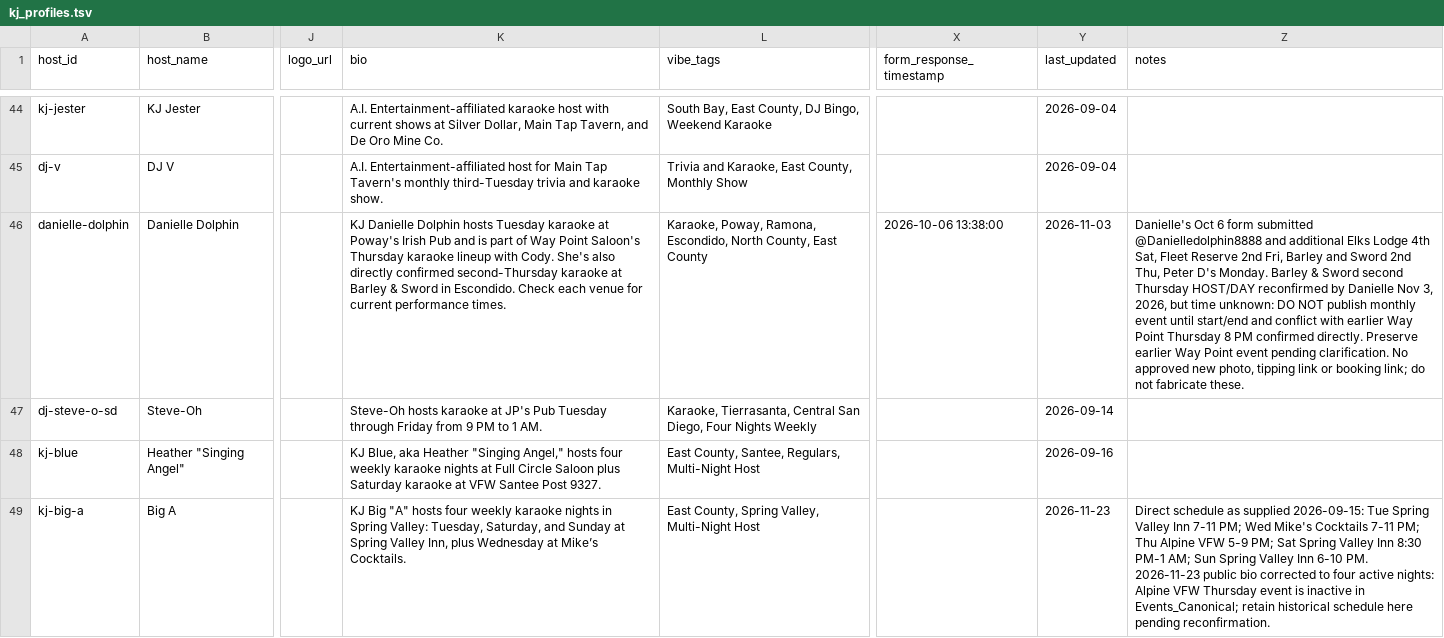
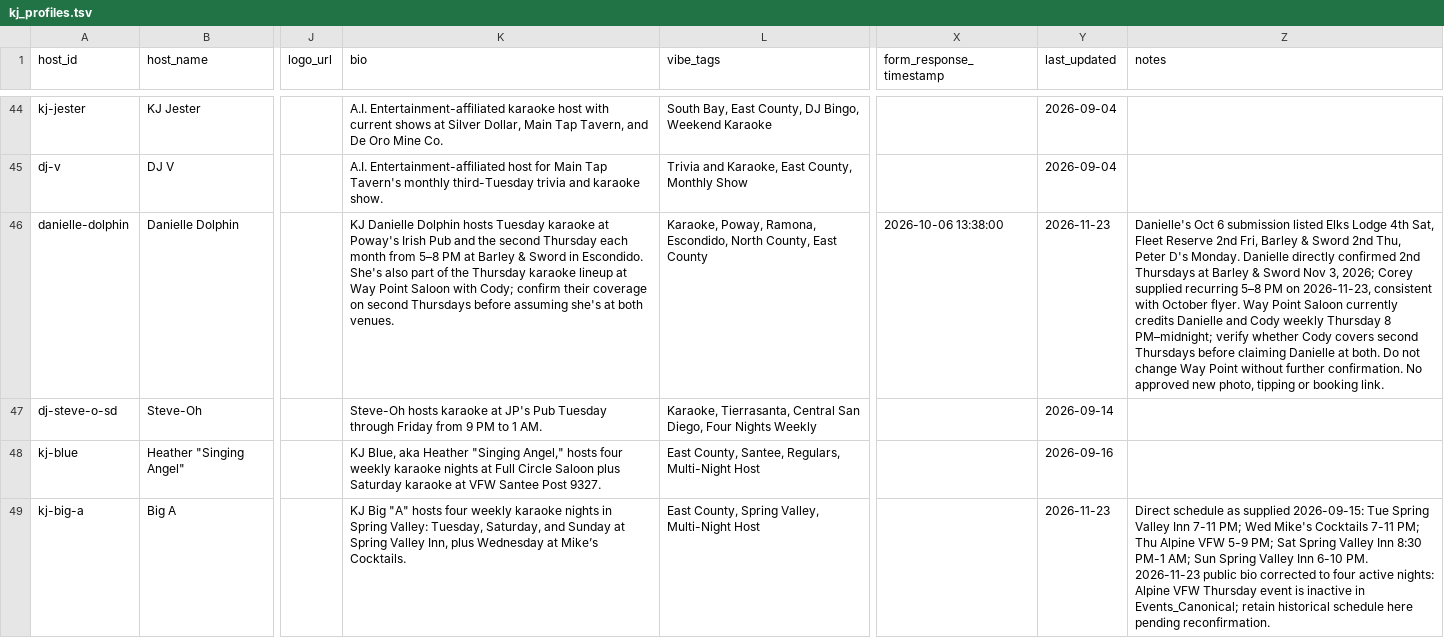
Before and after one commit to whiteinkcreates/singhub, a TSV file: public/data/kj_profiles.tsv, drawn as a sheet; only a part is shown, gaps mark what is left out; the diff names each change by its address in the sheet, - before the commit and + after, or states it on an @@ line.

Commit message:
fix(hosts): add Danielle monthly hours and flag Thursday coverage

```diff
--- a/public/data/kj_profiles.tsv
+++ b/public/data/kj_profiles.tsv
-K46 (bio): …Pub and is part of Way Point Saloon's Thursday karaoke lineup with Cody. She's also directly confirmed second-Thursday karaoke at Barley & Sword in Escondido. Check each venue for current performance times.
+K46 (bio): …Pub and the second Thursday each month from 5–8 PM at Barley & Sword in Escondido. She's also part of the Thursday karaoke lineup at Way Point Saloon with Cody; confirm their coverage on second Thursdays before assuming she's at both venues.
-Y46 (last_updated): 2026-11-03
+Y46 (last_updated): 2026-11-23
-Z46 (notes): …Oct 6 form submitted @Danielledolphin8888 and additional Elks Lodge 4th Sat, Fleet Reserve 2nd Fri, Barley and Sword 2nd Thu, Peter D's Monday. Barley & Sword second Thursday HOST/DAY reconfirmed by Danielle Nov 3, 2026, but time unknown: DO NOT publish monthly event until start/end and conflict with earlier Way Point Thursday 8 PM confirmed directly. Preserve earlier Way Point event pending clarification. No approved new photo, tipping link or booking link; do not fabricate these.
+Z46 (notes): …Oct 6 submission listed Elks Lodge 4th Sat, Fleet Reserve 2nd Fri, Barley & Sword 2nd Thu, Peter D's Monday. Danielle directly confirmed 2nd Thursdays at Barley & Sword Nov 3, 2026; Corey supplied recurring 5–8 PM on 2026-11-23, consistent with October flyer. Way Point Saloon currently credits Danielle and Cody weekly Thursday 8 PM–midnight; verify whether Cody covers second Thursdays before claiming Danielle at both. Do not change Way Point without further confirmation. No approved new photo, tipping or booking link.
```
